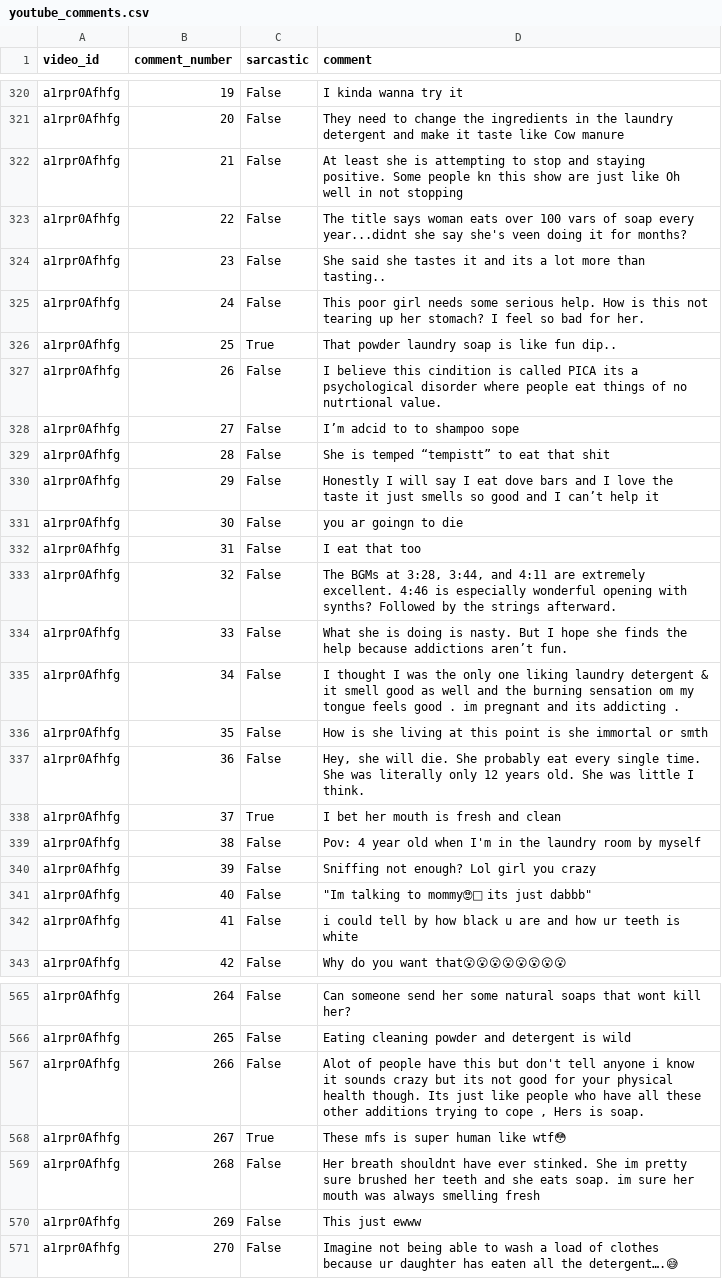
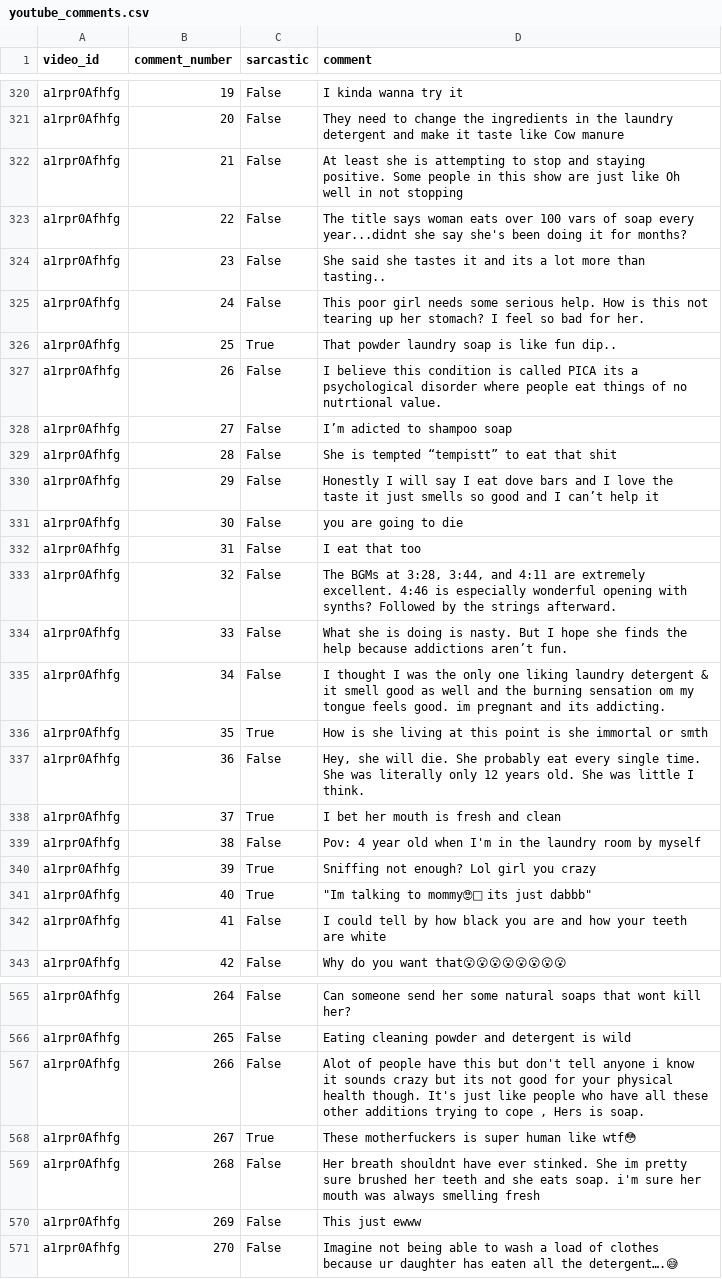
Before and after one commit to TomU05/TM_Project, a CSV file: youtube_comments.csv, drawn as a sheet; only a part is shown, gaps mark what is left out; the diff covers the shown part only.

Commit message:
Update youtube_comments.csv

```diff
--- a/youtube_comments.csv
+++ b/youtube_comments.csv
@@ -417,4 +417,4 @@ a1rpr0Afhfg,19,False,I kinda wanna try it
 a1rpr0Afhfg,20,False,They need to change the ingredients in the laundry detergent and make it taste like Cow manure
-a1rpr0Afhfg,21,False,At least she is attempting to stop and staying positive. Some people kn this show are just like Oh well in not stopping
-a1rpr0Afhfg,22,False,The title says woman eats over 100 vars of soap every year...didnt she say she's veen doing it for months?
+a1rpr0Afhfg,21,False,At least she is attempting to stop and staying positive. Some people in this show are just like Oh well in not stopping
+a1rpr0Afhfg,22,False,The title says woman eats over 100 vars of soap every year...didnt she say she's been doing it for months?
 a1rpr0Afhfg,23,False,She said she tastes it and its a lot more than tasting..
@@ -422,7 +422,7 @@ a1rpr0Afhfg,24,False,This poor girl needs some serious help. How is this not tea
 a1rpr0Afhfg,25,True,That powder laundry soap is like fun dip..
-a1rpr0Afhfg,26,False,I believe this cindition is called PICA its a psychological disorder where people eat things of no nutrtional value.
-a1rpr0Afhfg,27,False,I’m adcid to to shampoo sope
-a1rpr0Afhfg,28,False,She is temped “tempistt” to eat that shit
+a1rpr0Afhfg,26,False,I believe this condition is called PICA its a psychological disorder where people eat things of no nutrtional value.
+a1rpr0Afhfg,27,False,I’m adicted to shampoo soap
+a1rpr0Afhfg,28,False,She is tempted “tempistt” to eat that shit
 a1rpr0Afhfg,29,False,Honestly I will say I eat dove bars and I love the taste it just smells so good and I can’t help it
-a1rpr0Afhfg,30,False,you ar goingn to die
+a1rpr0Afhfg,30,False,you are going to die
 a1rpr0Afhfg,31,False,I eat that too
@@ -430,4 +430,4 @@ a1rpr0Afhfg,32,False,"The BGMs at 3:28, 3:44, and 4:11 are extremely excellent.
 a1rpr0Afhfg,33,False,What she is doing is nasty. But I hope she finds the help because addictions aren’t fun.
-a1rpr0Afhfg,34,False,I thought I was the only one liking laundry detergent & it smell good as well and the burning sensation om my tongue feels good . im pregnant and its addicting .
-a1rpr0Afhfg,35,False,How is she living at this point is she immortal or smth
+a1rpr0Afhfg,34,False,I thought I was the only one liking laundry detergent & it smell good as well and the burning sensation om my tongue feels good. im pregnant and its addicting.
+a1rpr0Afhfg,35,True,How is she living at this point is she immortal or smth
 a1rpr0Afhfg,36,False,"Hey, she will die. She probably eat every single time. She was literally only 12 years old. She was little I think."
@@ -435,5 +435,5 @@ a1rpr0Afhfg,37,True,I bet her mouth is fresh and clean
 a1rpr0Afhfg,38,False,Pov: 4 year old when I'm in the laundry room by myself
-a1rpr0Afhfg,39,False,Sniffing not enough? Lol girl you crazy
-a1rpr0Afhfg,40,False,"""Im talking to mommy🙄😤 its just dabbb"""
-a1rpr0Afhfg,41,False,i could tell by how black u are and how ur teeth is white
+a1rpr0Afhfg,39,True,Sniffing not enough? Lol girl you crazy
+a1rpr0Afhfg,40,True,"""Im talking to mommy🙄😤 its just dabbb"""
+a1rpr0Afhfg,41,False,I could tell by how black you are and how your teeth are white
 a1rpr0Afhfg,42,False,Why do you want that😮😮😮😮😮😮😮😮
@@ -691,5 +691,5 @@ a1rpr0Afhfg,264,False,Can someone send her some natural soaps that wont kill her
 a1rpr0Afhfg,265,False,Eating cleaning powder and detergent is wild
-a1rpr0Afhfg,266,False,"Alot of people have this but don't tell anyone i know it sounds crazy but its not good for your physical health though. Its just like people who have all these other additions trying to cope , Hers is soap."
-a1rpr0Afhfg,267,True,These mfs is super human like wtf😳
-a1rpr0Afhfg,268,False,Her breath shouldnt have ever stinked. She im pretty sure brushed her teeth and she eats soap. im sure her mouth was always smelling fresh
+a1rpr0Afhfg,266,False,"Alot of people have this but don't tell anyone i know it sounds crazy but its not good for your physical health though. It's just like people who have all these other additions trying to cope , Hers is soap."
+a1rpr0Afhfg,267,True,These motherfuckers is super human like wtf😳
+a1rpr0Afhfg,268,False,Her breath shouldnt have ever stinked. She im pretty sure brushed her teeth and she eats soap. i'm sure her mouth was always smelling fresh
 a1rpr0Afhfg,269,False,This just ewww
```
Also changed, not shown: 45 edited cells elsewhere in this file.
